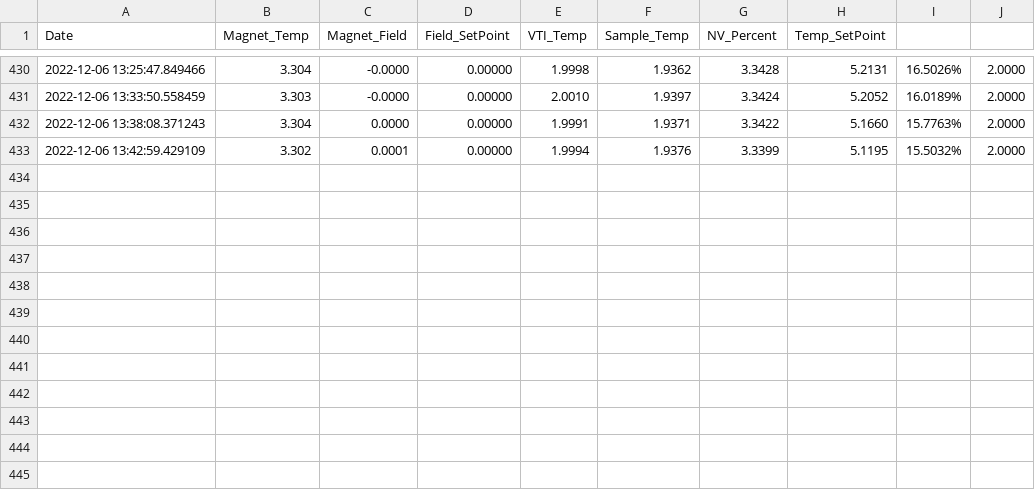
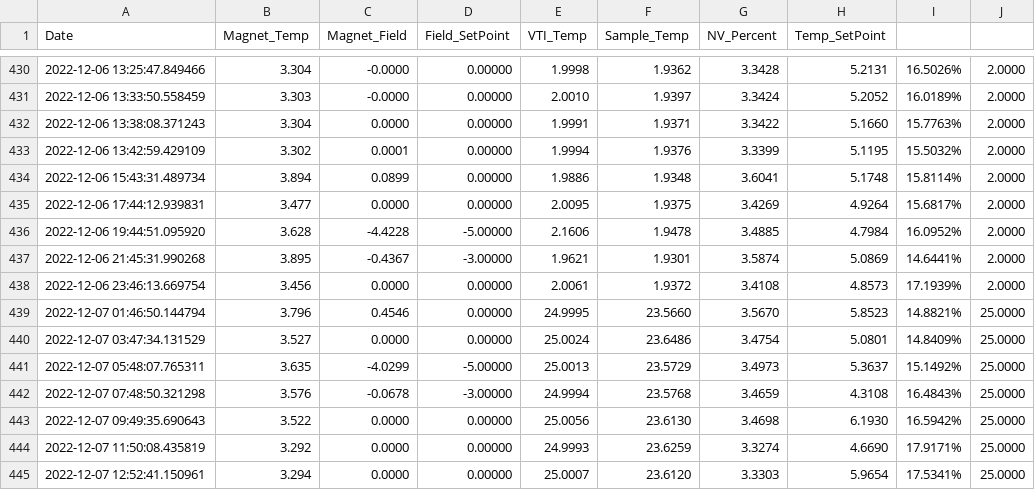
Before and after one commit to rrgipson/git_oxford_cryofree, a CSV file: background_log.csv, drawn as a sheet; only a part is shown, gaps mark what is left out; the diff names each change by its address in the sheet, - before the commit and + after, or states it on an @@ line.

```diff
--- a/background_log.csv
+++ b/background_log.csv
+row 434: 2022-12-06 15:43:31.489734 | 3.894 | 0.0899 | 0.00000 | 1.9886 | 1.9348 | 3.6041 | 5.1748 | 15.8114% | 2.0000
+row 435: 2022-12-06 17:44:12.939831 | 3.477 | 0.0000 | 0.00000 | 2.0095 | 1.9375 | 3.4269 | 4.9264 | 15.6817% | 2.0000
+row 436: 2022-12-06 19:44:51.095920 | 3.628 | -4.4228 | -5.00000 | 2.1606 | 1.9478 | 3.4885 | 4.7984 | 16.0952% | 2.0000
+row 437: 2022-12-06 21:45:31.990268 | 3.895 | -0.4367 | -3.00000 | 1.9621 | 1.9301 | 3.5874 | 5.0869 | 14.6441% | 2.0000
+row 438: 2022-12-06 23:46:13.669754 | 3.456 | 0.0000 | 0.00000 | 2.0061 | 1.9372 | 3.4108 | 4.8573 | 17.1939% | 2.0000
+row 439: 2022-12-07 01:46:50.144794 | 3.796 | 0.4546 | 0.00000 | 24.9995 | 23.5660 | 3.5670 | 5.8523 | 14.8821% | 25.0000
+row 440: 2022-12-07 03:47:34.131529 | 3.527 | 0.0000 | 0.00000 | 25.0024 | 23.6486 | 3.4754 | 5.0801 | 14.8409% | 25.0000
+row 441: 2022-12-07 05:48:07.765311 | 3.635 | -4.0299 | -5.00000 | 25.0013 | 23.5729 | 3.4973 | 5.3637 | 15.1492% | 25.0000
+row 442: 2022-12-07 07:48:50.321298 | 3.576 | -0.0678 | -3.00000 | 24.9994 | 23.5768 | 3.4659 | 4.3108 | 16.4843% | 25.0000
+row 443: 2022-12-07 09:49:35.690643 | 3.522 | 0.0000 | 0.00000 | 25.0056 | 23.6130 | 3.4698 | 6.1930 | 16.5942% | 25.0000
+row 444: 2022-12-07 11:50:08.435819 | 3.292 | 0.0000 | 0.00000 | 24.9993 | 23.6259 | 3.3274 | 4.6690 | 17.9171% | 25.0000
+row 445: 2022-12-07 12:52:41.150961 | 3.294 | 0.0000 | 0.00000 | 25.0007 | 23.6120 | 3.3303 | 5.9654 | 17.5341% | 25.0000
```
Also changed, not shown: 1 other file.
